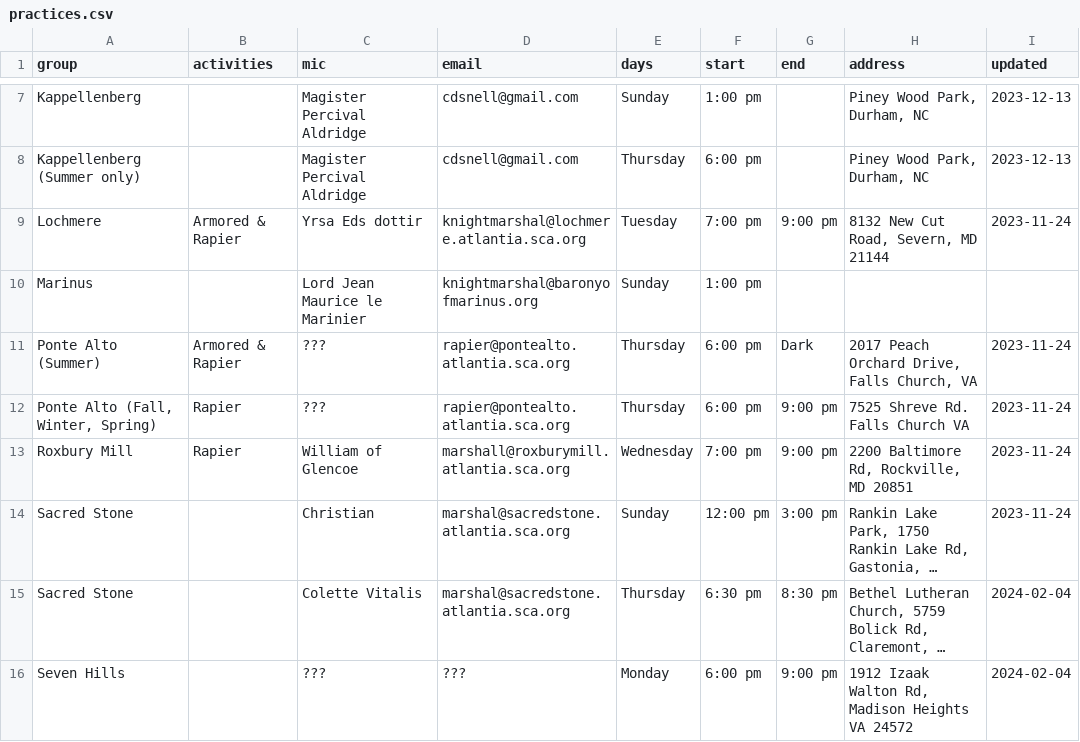
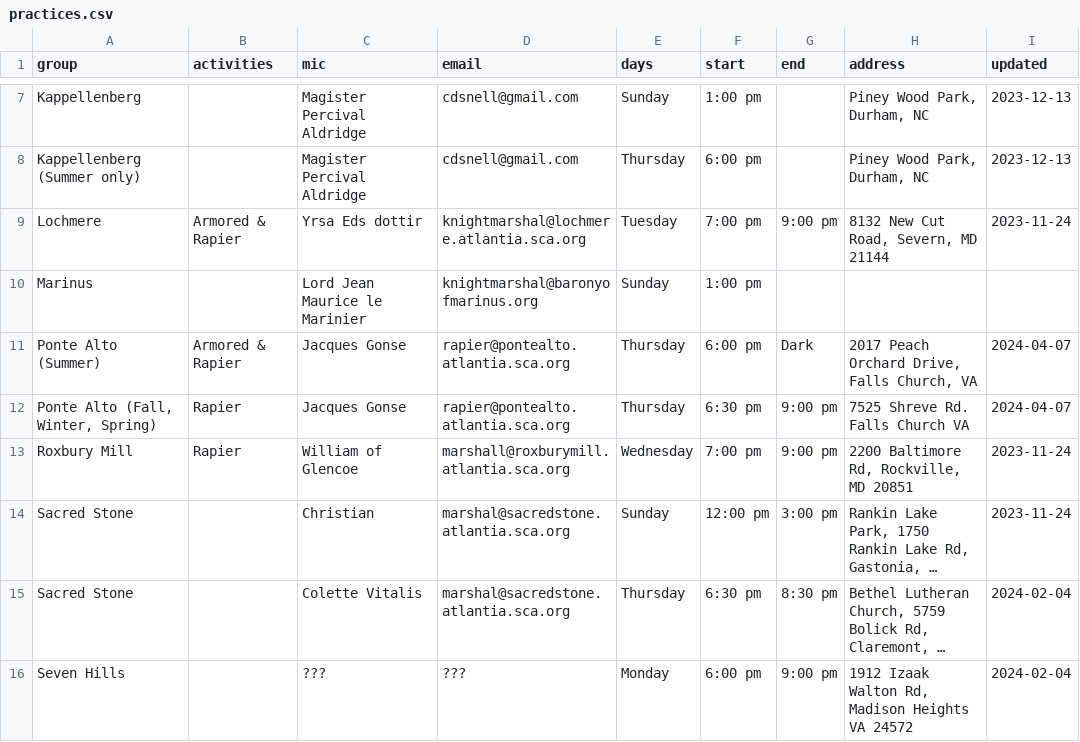
Before and after one commit to academie-de-espee/earl-marshal, a CSV file: _data/practices.csv, drawn as a sheet; only a part is shown, gaps mark what is left out; long unchanged cells end in ….

Commit message:
Update PA practices

```diff
--- a/_data/practices.csv
+++ b/_data/practices.csv
@@ -10,4 +10,4 @@ Lochmere,Armored & Rapier,Yrsa Eds dottir,knightmarshal@lochmere.atlantia.sca.or
 Marinus,,Lord Jean Maurice le Marinier,knightmarshal@baronyofmarinus.org,Sunday,1:00 pm,,"",
-"Ponte Alto (Summer)",Armored & Rapier,???,rapier@pontealto.atlantia.sca.org,Thursday,6:00 pm,Dark,"2017 Peach Orchard Drive, Falls Church, VA",2023-11-24
-"Ponte Alto (Fall, Winter, Spring)",Rapier,???,rapier@pontealto.atlantia.sca.org,Thursday,6:00 pm,9:00 pm,"7525 Shreve Rd. Falls Church VA",2023-11-24
+"Ponte Alto (Summer)",Armored & Rapier,Jacques Gonse,rapier@pontealto.atlantia.sca.org,Thursday,6:00 pm,Dark,"2017 Peach Orchard Drive, Falls Church, VA",2024-04-07
+"Ponte Alto (Fall, Winter, Spring)",Rapier,Jacques Gonse,rapier@pontealto.atlantia.sca.org,Thursday,6:30 pm,9:00 pm,"7525 Shreve Rd. Falls Church VA",2024-04-07
 Roxbury Mill,Rapier,William of Glencoe,marshall@roxburymill.atlantia.sca.org,Wednesday,7:00 pm,9:00 pm,"2200 Baltimore Rd, Rockville, MD 20851",2023-11-24
```
